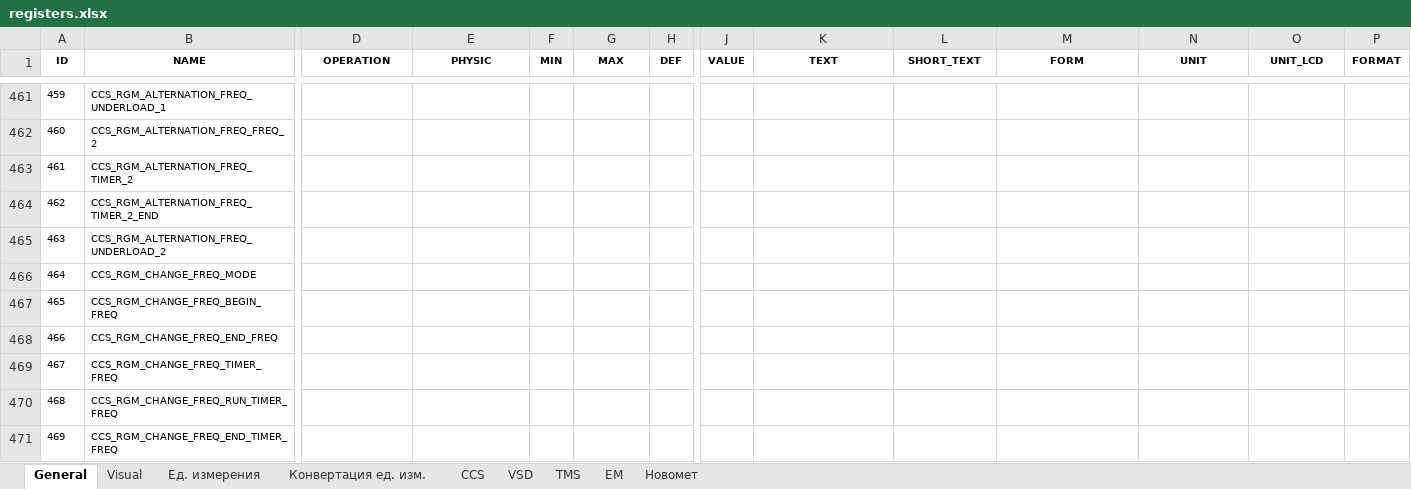
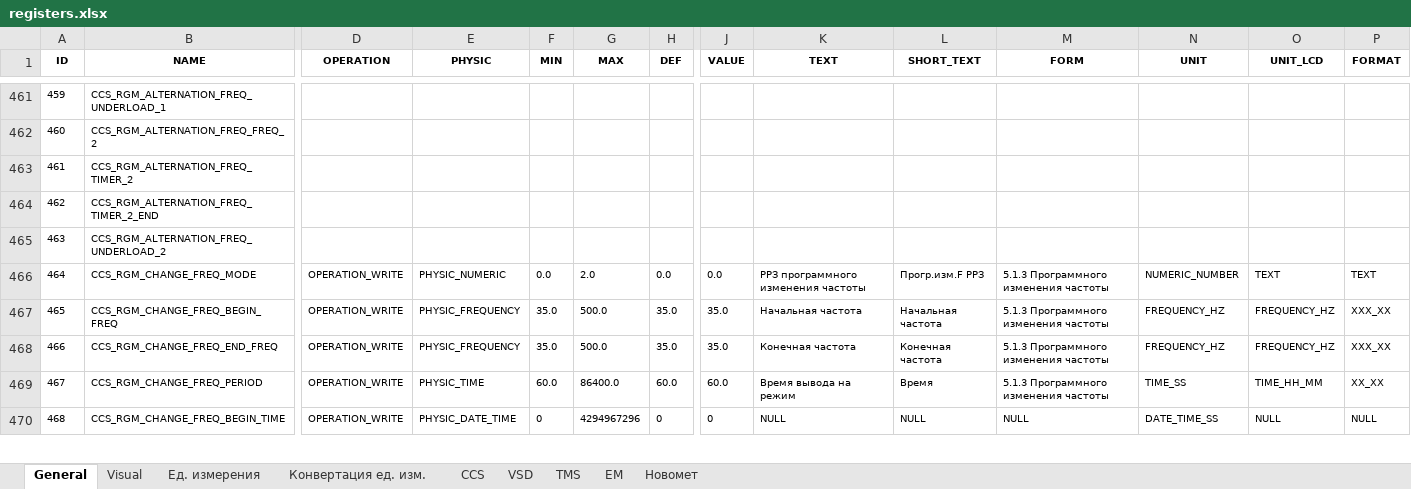
Before and after one commit to htoraby/STM32_Main, an Excel workbook: documentation/registers.xlsx, sheet General, drawn as a sheet; only a part is shown, gaps mark what is left out; values as stored, in another font and other column widths than the file's, no borders; removed rows and columns are numbered as before the commit, all else as after; rows hold the shown columns only; the diff covers the shown part only; the diff names each change by its address in the sheet, - before the commit and + after, or states it on an @@ line.

```diff
--- a/documentation/registers.xlsx (sheet General)
+++ b/documentation/registers.xlsx (sheet General)
-D466:D468 (OPERATION): (empty)
+D466:D468 (OPERATION): OPERATION_WRITE
-E466 (PHYSIC): (empty)
+E466 (PHYSIC): PHYSIC_NUMERIC
-F466 (MIN): (empty)
+F466 (MIN): 0.0
-G466 (MAX): (empty)
+G466 (MAX): 2.0
-H466 (DEF): (empty)
+H466 (DEF): 0.0
-J466 (VALUE): (empty)
+J466 (VALUE): 0.0
-K466 (TEXT): (empty)
+K466 (TEXT): РРЗ программного изменения частоты
-L466 (SHORT_TEXT): (empty)
+L466 (SHORT_TEXT): Прогр.изм.F РРЗ
-M466:M468 (FORM): (empty)
+M466:M468 (FORM): 5.1.3 Программного изменения частоты
-N466 (UNIT): (empty)
+N466 (UNIT): NUMERIC_NUMBER
-O466 (UNIT_LCD): (empty)
+O466 (UNIT_LCD): TEXT
-P466 (FORMAT): (empty)
+P466 (FORMAT): TEXT
-E467:E468 (PHYSIC): (empty)
+E467:E468 (PHYSIC): PHYSIC_FREQUENCY
-F467:F468 (MIN): (empty)
+F467:F468 (MIN): 35.0
-G467:G468 (MAX): (empty)
+G467:G468 (MAX): 500.0
-H467:H468 (DEF): (empty)
+H467:H468 (DEF): 35.0
-J467:J468 (VALUE): (empty)
+J467:J468 (VALUE): 35.0
-K467 (TEXT): (empty)
+K467 (TEXT): Начальная частота
-L467 (SHORT_TEXT): (empty)
+L467 (SHORT_TEXT): Начальная частота
-N467:N468 (UNIT): (empty)
+N467:N468 (UNIT): FREQUENCY_HZ
-O467:O468 (UNIT_LCD): (empty)
+O467:O468 (UNIT_LCD): FREQUENCY_HZ
-P467:P468 (FORMAT): (empty)
+P467:P468 (FORMAT): XXX_XX
-K468 (TEXT): (empty)
+K468 (TEXT): Конечная частота
-L468 (SHORT_TEXT): (empty)
+L468 (SHORT_TEXT): Конечная частота
-row 469: 467 | CCS_RGM_CHANGE_FREQ_TIMER_FREQ
-row 470: 468 | CCS_RGM_CHANGE_FREQ_RUN_TIMER_FREQ
-row 471: 469 | CCS_RGM_CHANGE_FREQ_END_TIMER_FREQ
+row 469: 467 | CCS_RGM_CHANGE_FREQ_PERIOD | OPERATION_WRITE | PHYSIC_TIME | 60.0 | 86400.0 | 60.0 | 60.0 | Время вывода на режим | Время | 5.1.3 Программного изменения частоты | TIME_SS | TIME_HH_MM | XX_XX
+row 470: 468 | CCS_RGM_CHANGE_FREQ_BEGIN_TIME | OPERATION_WRITE | PHYSIC_DATE_TIME | 0 | 4294967296 | 0 | 0 | NULL | NULL | NULL | DATE_TIME_SS | NULL | NULL
```
Also changed, not shown: 5 added rows, 4 edited cells and row numbers in column A elsewhere in this sheet, sheet Visual, sheet CCS, formulas that keep their value, 15 other files.
